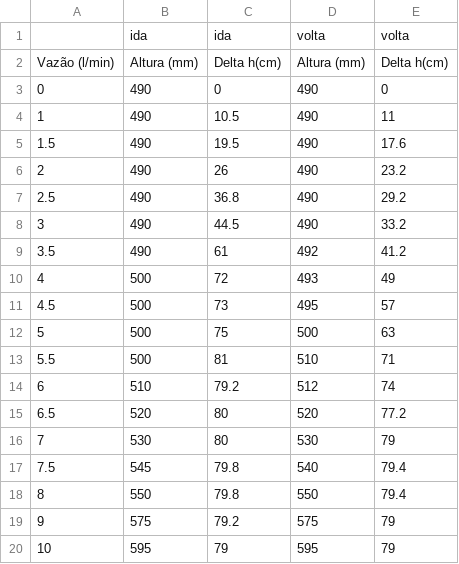
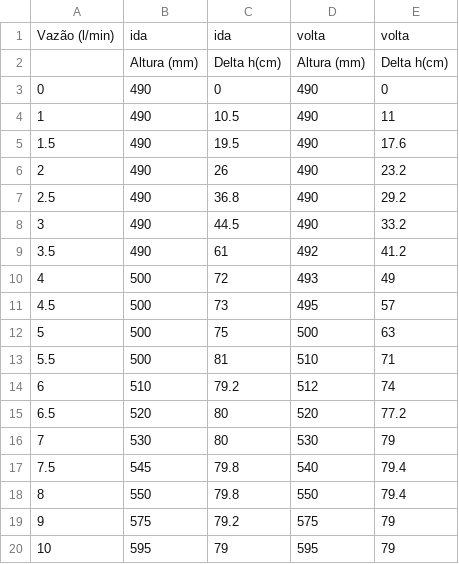
Before and after one commit to dufontana/labop, a CSV file: Dados_ExperimentaisE6.csv, drawn as a sheet.

Commit message:
Update Dados_ExperimentaisE6.csv

```diff
--- a/Dados_ExperimentaisE6.csv
+++ b/Dados_ExperimentaisE6.csv
@@ -1,3 +1,3 @@
-,ida,ida,volta,volta
-Vazão (l/min),Altura (mm),Delta h(cm),Altura (mm),Delta h(cm)
+Vazão (l/min),ida,ida,volta,volta
+,Altura (mm),Delta h(cm),Altura (mm),Delta h(cm)
 0,490,0,490,0
```
